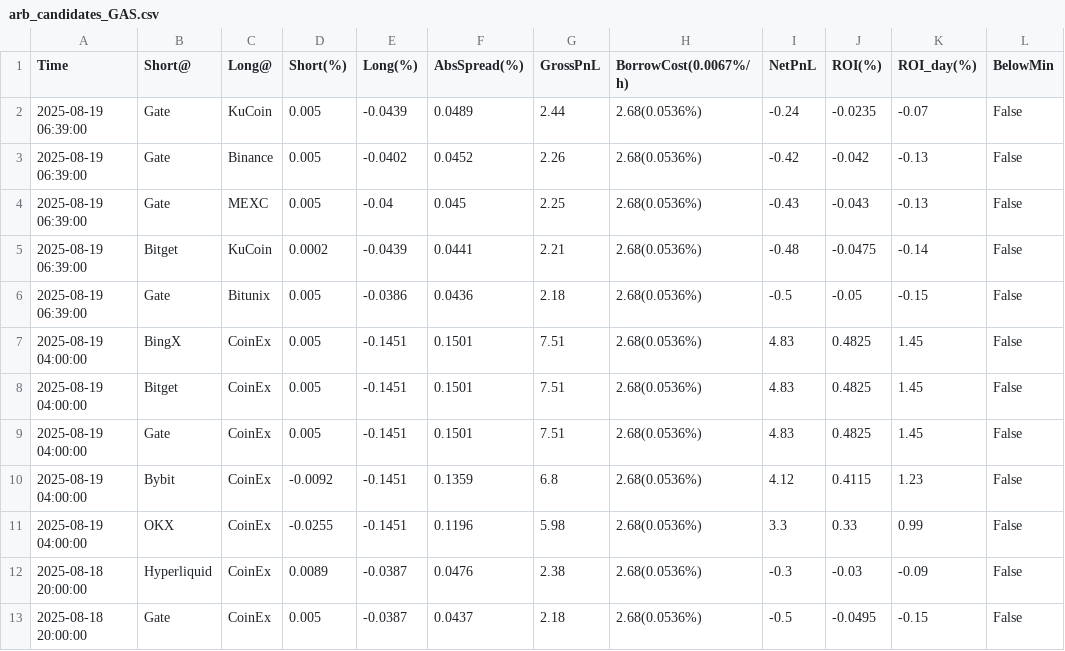
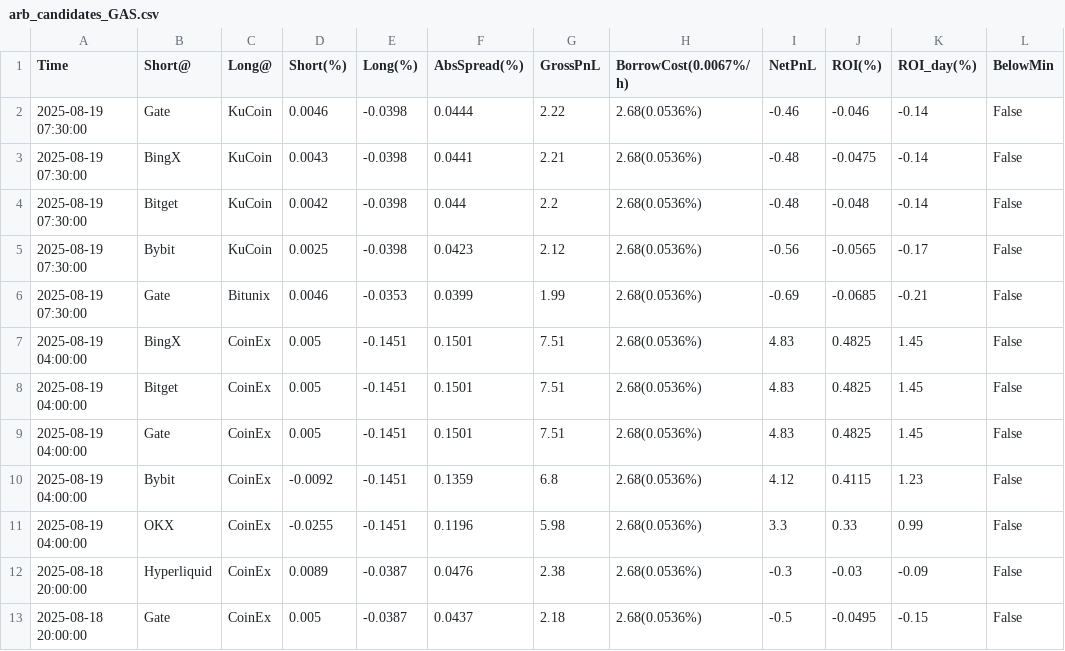
Before and after one commit to aerist123/funding-data, a CSV file: public/data/arb_candidates_GAS.csv, drawn as a sheet; only a part is shown.

```diff
--- a/public/data/arb_candidates_GAS.csv
+++ b/public/data/arb_candidates_GAS.csv
@@ -1,7 +1,7 @@
 Time,Short@,Long@,Short(%),Long(%),AbsSpread(%),GrossPnL,BorrowCost(0.0067%/h),NetPnL,ROI(%),ROI_day(%),BelowMin
-2025-08-19 06:39:00,Gate,KuCoin,0.005,-0.0439,0.0489,2.44,2.68(0.0536%),-0.24,-0.0235,-0.07,False
-2025-08-19 06:39:00,Gate,Binance,0.005,-0.0402,0.0452,2.26,2.68(0.0536%),-0.42,-0.042,-0.13,False
-2025-08-19 06:39:00,Gate,MEXC,0.005,-0.04,0.045,2.25,2.68(0.0536%),-0.43,-0.043,-0.13,False
-2025-08-19 06:39:00,Bitget,KuCoin,0.0002,-0.0439,0.0441,2.21,2.68(0.0536%),-0.48,-0.0475,-0.14,False
-2025-08-19 06:39:00,Gate,Bitunix,0.005,-0.0386,0.0436,2.18,2.68(0.0536%),-0.5,-0.05,-0.15,False
+2025-08-19 07:30:00,Gate,KuCoin,0.0046,-0.0398,0.0444,2.22,2.68(0.0536%),-0.46,-0.046,-0.14,False
+2025-08-19 07:30:00,BingX,KuCoin,0.0043,-0.0398,0.0441,2.21,2.68(0.0536%),-0.48,-0.0475,-0.14,False
+2025-08-19 07:30:00,Bitget,KuCoin,0.0042,-0.0398,0.044,2.2,2.68(0.0536%),-0.48,-0.048,-0.14,False
+2025-08-19 07:30:00,Bybit,KuCoin,0.0025,-0.0398,0.0423,2.12,2.68(0.0536%),-0.56,-0.0565,-0.17,False
+2025-08-19 07:30:00,Gate,Bitunix,0.0046,-0.0353,0.0399,1.99,2.68(0.0536%),-0.69,-0.0685,-0.21,False
 2025-08-19 04:00:00,BingX,CoinEx,0.005,-0.1451,0.1501,7.51,2.68(0.0536%),4.83,0.4825,1.45,False
```
Also changed, not shown: public/data/arb_candidates_BAND.csv, public/data/arb_candidates_BTC.csv, 17 other files.
